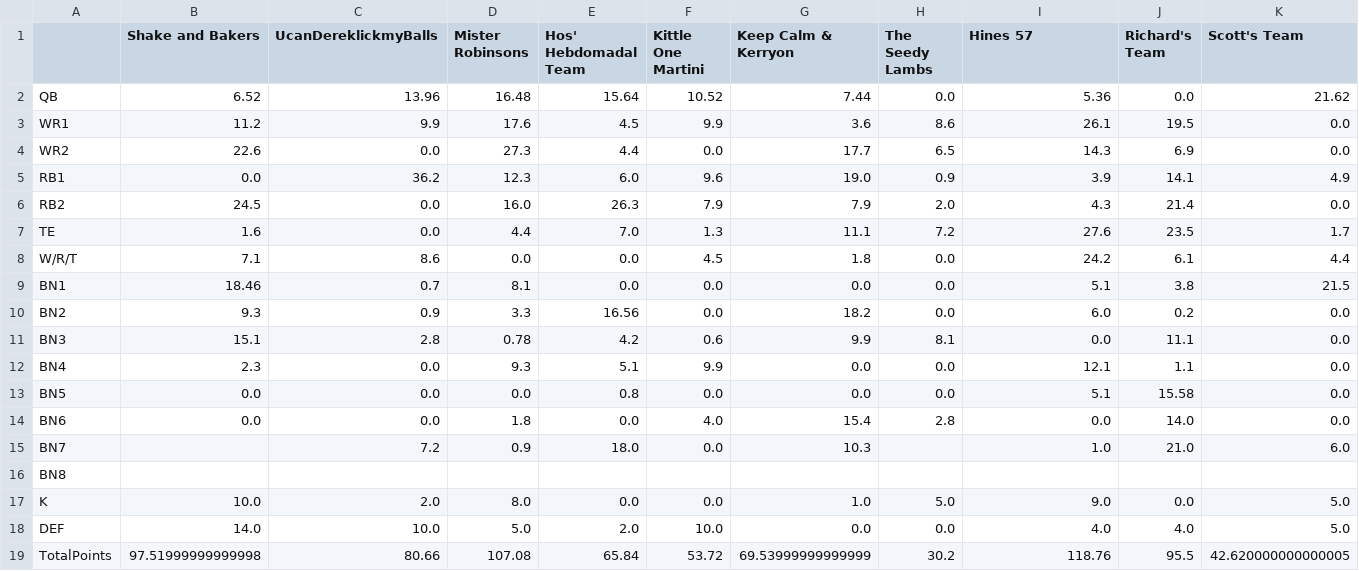
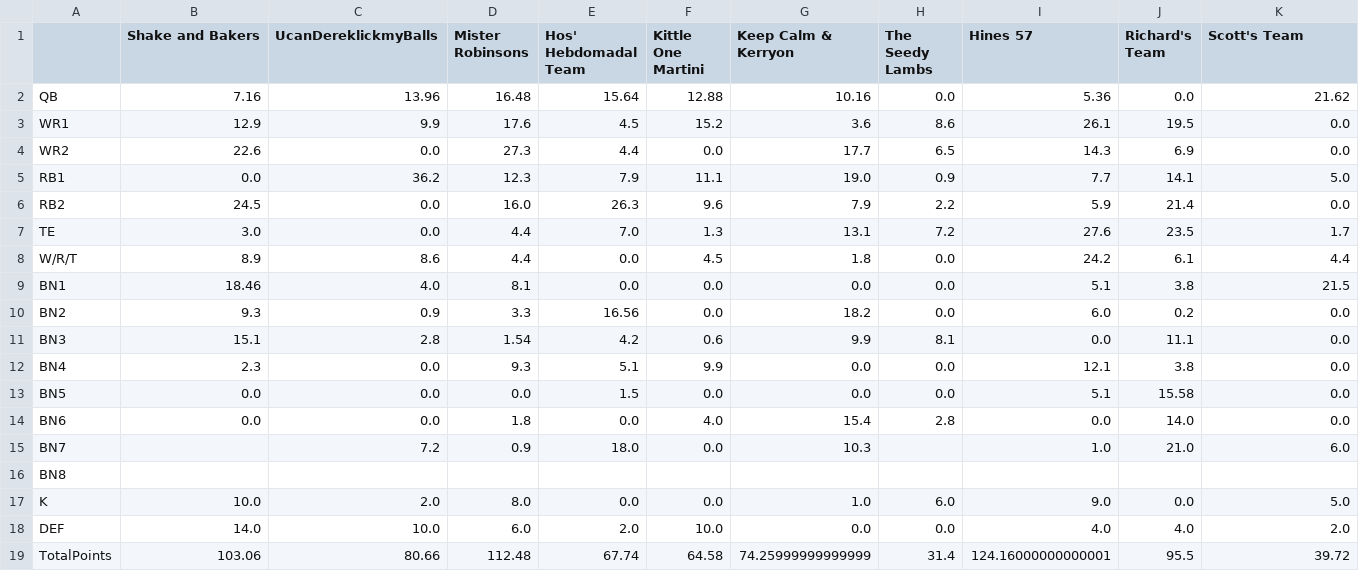
Before and after one commit to MBJR1986/yahoo_fantasy_api, a CSV file: Data Analysis/weekly_scores/wk_14_scores.csv, drawn as a sheet.

Commit message:
refresh:

```diff
--- a/Data Analysis/weekly_scores/wk_14_scores.csv
+++ b/Data Analysis/weekly_scores/wk_14_scores.csv
@@ -1,14 +1,14 @@
 ,Shake and Bakers,UcanDereklickmyBalls,Mister Robinsons,Hos' Hebdomadal Team,Kittle One Martini,Keep Calm & Kerryon,The Seedy Lambs,Hines 57,Richard's Team,Scott's Team
-QB,6.52,13.96,16.48,15.64,10.52,7.44,0.0,5.36,0.0,21.62
-WR1,11.2,9.9,17.6,4.5,9.9,3.6,8.6,26.1,19.5,0.0
+QB,7.16,13.96,16.48,15.64,12.88,10.16,0.0,5.36,0.0,21.62
+WR1,12.9,9.9,17.6,4.5,15.2,3.6,8.6,26.1,19.5,0.0
 WR2,22.6,0.0,27.3,4.4,0.0,17.7,6.5,14.3,6.9,0.0
-RB1,0.0,36.2,12.3,6.0,9.6,19.0,0.9,3.9,14.1,4.9
-RB2,24.5,0.0,16.0,26.3,7.9,7.9,2.0,4.3,21.4,0.0
-TE,1.6,0.0,4.4,7.0,1.3,11.1,7.2,27.6,23.5,1.7
-W/R/T,7.1,8.6,0.0,0.0,4.5,1.8,0.0,24.2,6.1,4.4
-BN1,18.46,0.7,8.1,0.0,0.0,0.0,0.0,5.1,3.8,21.5
+RB1,0.0,36.2,12.3,7.9,11.1,19.0,0.9,7.7,14.1,5.0
+RB2,24.5,0.0,16.0,26.3,9.6,7.9,2.2,5.9,21.4,0.0
+TE,3.0,0.0,4.4,7.0,1.3,13.1,7.2,27.6,23.5,1.7
+W/R/T,8.9,8.6,4.4,0.0,4.5,1.8,0.0,24.2,6.1,4.4
+BN1,18.46,4.0,8.1,0.0,0.0,0.0,0.0,5.1,3.8,21.5
 BN2,9.3,0.9,3.3,16.56,0.0,18.2,0.0,6.0,0.2,0.0
-BN3,15.1,2.8,0.78,4.2,0.6,9.9,8.1,0.0,11.1,0.0
-BN4,2.3,0.0,9.3,5.1,9.9,0.0,0.0,12.1,1.1,0.0
-BN5,0.0,0.0,0.0,0.8,0.0,0.0,0.0,5.1,15.58,0.0
+BN3,15.1,2.8,1.54,4.2,0.6,9.9,8.1,0.0,11.1,0.0
+BN4,2.3,0.0,9.3,5.1,9.9,0.0,0.0,12.1,3.8,0.0
+BN5,0.0,0.0,0.0,1.5,0.0,0.0,0.0,5.1,15.58,0.0
 BN6,0.0,0.0,1.8,0.0,4.0,15.4,2.8,0.0,14.0,0.0
@@ -16,4 +16,4 @@ BN7,,7.2,0.9,18.0,0.0,10.3,,1.0,21.0,6.0
 BN8,,,,,,,,,,
-K,10.0,2.0,8.0,0.0,0.0,1.0,5.0,9.0,0.0,5.0
-DEF,14.0,10.0,5.0,2.0,10.0,0.0,0.0,4.0,4.0,5.0
-TotalPoints,97.51999999999998,80.66,107.08,65.84,53.72,69.53999999999999,30.2,118.76,95.5,42.620000000000005
+K,10.0,2.0,8.0,0.0,0.0,1.0,6.0,9.0,0.0,5.0
+DEF,14.0,10.0,6.0,2.0,10.0,0.0,0.0,4.0,4.0,2.0
+TotalPoints,103.06,80.66,112.48,67.74,64.58,74.25999999999999,31.4,124.16000000000001,95.5,39.72
```
